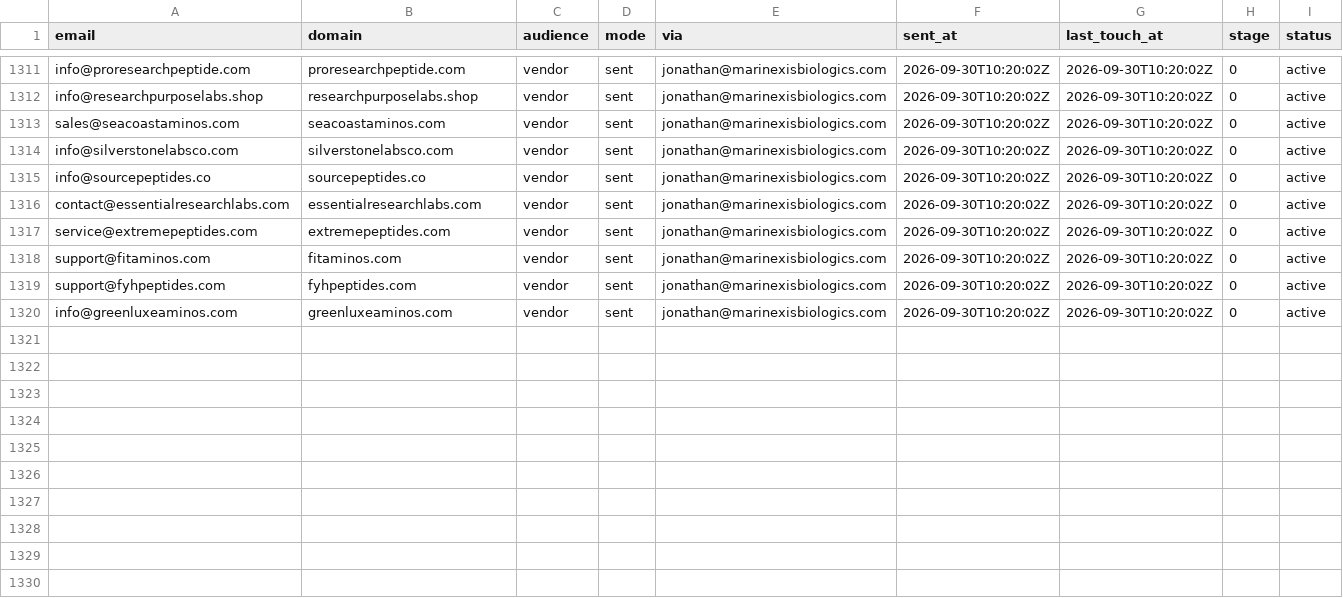
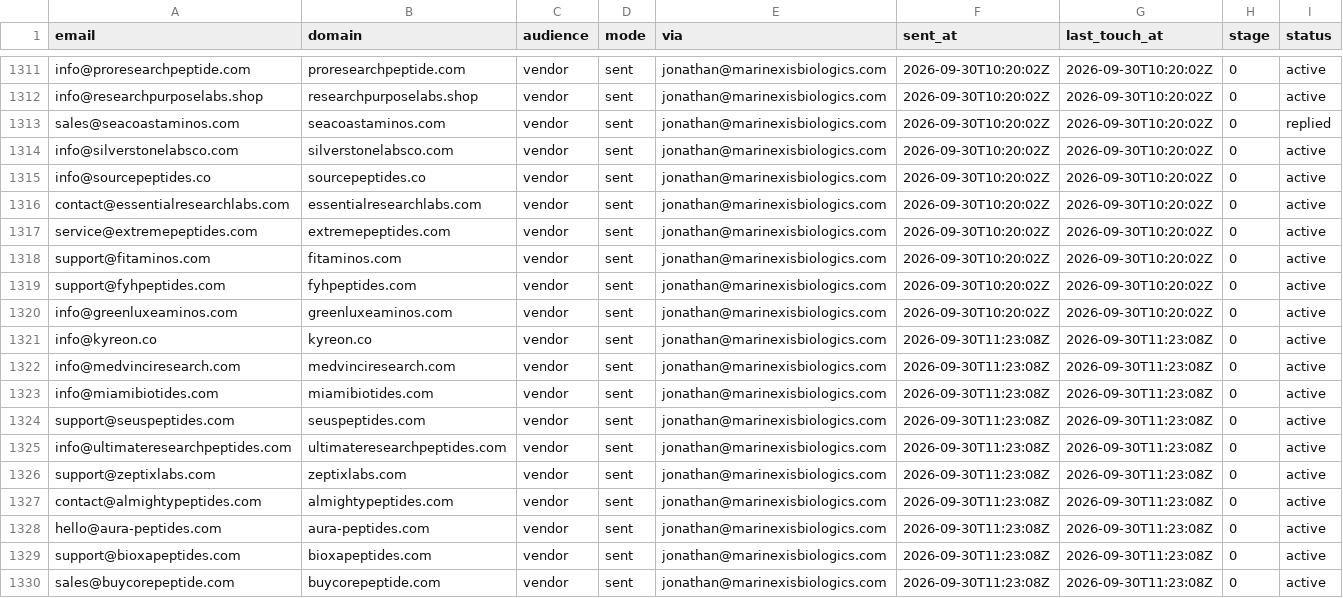
Before and after one commit to cfnoperations1-cell/g, a CSV file: outreach/sent_log.csv, drawn as a sheet; only a part is shown, gaps mark what is left out.

```diff
--- a/outreach/sent_log.csv
+++ b/outreach/sent_log.csv
@@ -1312,3 +1312,3 @@ info@proresearchpeptide.com,proresearchpeptide.com,vendor,sent,jonathan@marinexi
 info@researchpurposelabs.shop,researchpurposelabs.shop,vendor,sent,jonathan@marinexisbiologics.com,2026-09-30T10:20:02Z,2026-09-30T10:20:02Z,0,active
-sales@seacoastaminos.com,seacoastaminos.com,vendor,sent,jonathan@marinexisbiologics.com,2026-09-30T10:20:02Z,2026-09-30T10:20:02Z,0,active
+sales@seacoastaminos.com,seacoastaminos.com,vendor,sent,jonathan@marinexisbiologics.com,2026-09-30T10:20:02Z,2026-09-30T10:20:02Z,0,replied
 info@silverstonelabsco.com,silverstonelabsco.com,vendor,sent,jonathan@marinexisbiologics.com,2026-09-30T10:20:02Z,2026-09-30T10:20:02Z,0,active
@@ -1320 +1320,11 @@ support@fyhpeptides.com,fyhpeptides.com,vendor,sent,jonathan@marinexisbiologics.
 info@greenluxeaminos.com,greenluxeaminos.com,vendor,sent,jonathan@marinexisbiologics.com,2026-09-30T10:20:02Z,2026-09-30T10:20:02Z,0,active
+info@kyreon.co,kyreon.co,vendor,sent,jonathan@marinexisbiologics.com,2026-09-30T11:23:08Z,2026-09-30T11:23:08Z,0,active
+info@medvinciresearch.com,medvinciresearch.com,vendor,sent,jonathan@marinexisbiologics.com,2026-09-30T11:23:08Z,2026-09-30T11:23:08Z,0,active
+info@miamibiotides.com,miamibiotides.com,vendor,sent,jonathan@marinexisbiologics.com,2026-09-30T11:23:08Z,2026-09-30T11:23:08Z,0,active
+support@seuspeptides.com,seuspeptides.com,vendor,sent,jonathan@marinexisbiologics.com,2026-09-30T11:23:08Z,2026-09-30T11:23:08Z,0,active
+info@ultimateresearchpeptides.com,ultimateresearchpeptides.com,vendor,sent,jonathan@marinexisbiologics.com,2026-09-30T11:23:08Z,2026-09-30T11:23:08Z,0,active
+support@zeptixlabs.com,zeptixlabs.com,vendor,sent,jonathan@marinexisbiologics.com,2026-09-30T11:23:08Z,2026-09-30T11:23:08Z,0,active
+contact@almightypeptides.com,almightypeptides.com,vendor,sent,jonathan@marinexisbiologics.com,2026-09-30T11:23:08Z,2026-09-30T11:23:08Z,0,active
+hello@aura-peptides.com,aura-peptides.com,vendor,sent,jonathan@marinexisbiologics.com,2026-09-30T11:23:08Z,2026-09-30T11:23:08Z,0,active
+support@bioxapeptides.com,bioxapeptides.com,vendor,sent,jonathan@marinexisbiologics.com,2026-09-30T11:23:08Z,2026-09-30T11:23:08Z,0,active
+sales@buycorepeptide.com,buycorepeptide.com,vendor,sent,jonathan@marinexisbiologics.com,2026-09-30T11:23:08Z,2026-09-30T11:23:08Z,0,active
```
Also changed, not shown: outreach/reply_notes.csv, 2 other files.
